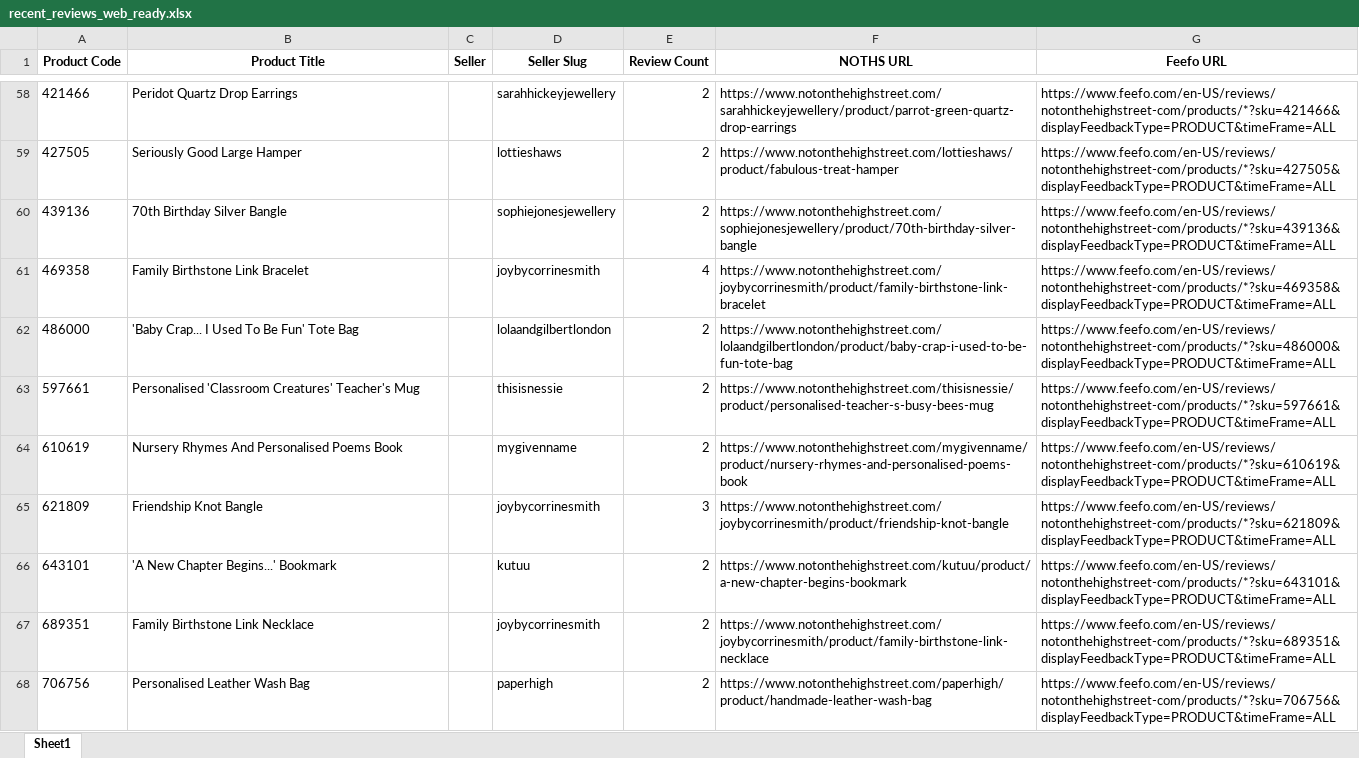
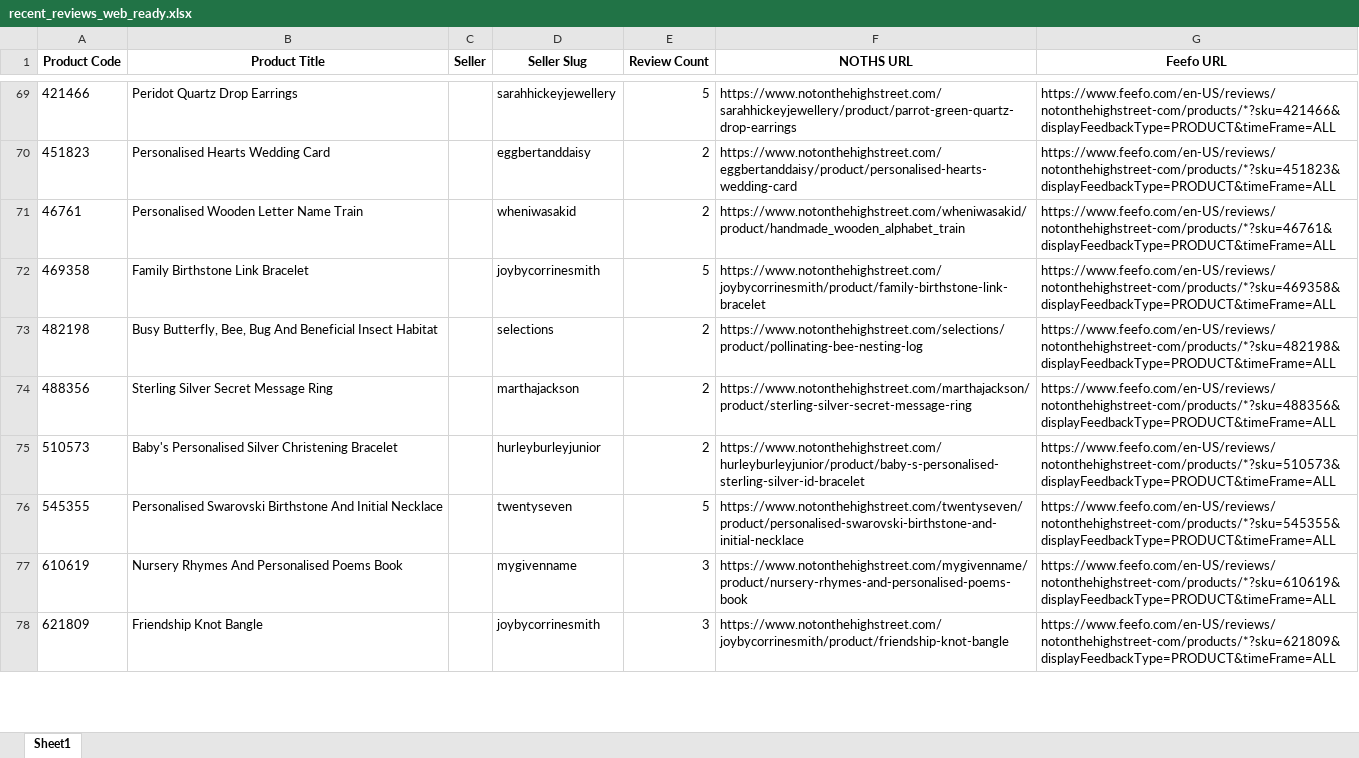
Before and after one commit to lovewue/mostreviews-site, an Excel workbook: data/recent_reviews_web_ready.xlsx, sheet Sheet1, drawn as a sheet; only a part is shown, gaps mark what is left out; values as stored, in another font and other column widths than the file's, no borders; removed rows and columns are numbered as before the commit, all else as after; the diff covers the shown part only; the diff names each change by its address in the sheet, - before the commit and + after, or states it on an @@ line.

```diff
--- a/data/recent_reviews_web_ready.xlsx (sheet Sheet1)
+++ b/data/recent_reviews_web_ready.xlsx (sheet Sheet1)
-E69 (Review Count): 2
+E69 (Review Count): 5
-row 59: 427505 | Seriously Good Large Hamper |  | lottieshaws | 2 | https://www.notonthehighstreet.com/lottieshaws/product/fabulous-treat-hamper | https://www.feefo.com/en-US/reviews/notonthehighstreet-com/products/*?sku=427505&displayFeedbackType=PRODUCT&timeFrame=ALL
-row 60: 439136 | 70th Birthday Silver Bangle |  | sophiejonesjewellery | 2 | https://www.notonthehighstreet.com/sophiejonesjewellery/product/70th-birthday-silver-bangle | https://www.feefo.com/en-US/reviews/notonthehighstreet-com/products/*?sku=439136&displayFeedbackType=PRODUCT&timeFrame=ALL
+row 70: 451823 | Personalised Hearts Wedding Card |  | eggbertanddaisy | 2 | https://www.notonthehighstreet.com/eggbertanddaisy/product/personalised-hearts-wedding-card | https://www.feefo.com/en-US/reviews/notonthehighstreet-com/products/*?sku=451823&displayFeedbackType=PRODUCT&timeFrame=ALL
+row 71: 46761 | Personalised Wooden Letter Name Train |  | wheniwasakid | 2 | https://www.notonthehighstreet.com/wheniwasakid/product/handmade_wooden_alphabet_train | https://www.feefo.com/en-US/reviews/notonthehighstreet-com/products/*?sku=46761&displayFeedbackType=PRODUCT&timeFrame=ALL
-E72 (Review Count): 4
+E72 (Review Count): 5
-row 62: 486000 | 'Baby Crap... I Used To Be Fun' Tote Bag |  | lolaandgilbertlondon | 2 | https://www.notonthehighstreet.com/lolaandgilbertlondon/product/baby-crap-i-used-to-be-fun-tote-bag | https://www.feefo.com/en-US/reviews/notonthehighstreet-com/products/*?sku=486000&displayFeedbackType=PRODUCT&timeFrame=ALL
-row 63: 597661 | Personalised 'Classroom Creatures' Teacher's Mug |  | thisisnessie | 2 | https://www.notonthehighstreet.com/thisisnessie/product/personalised-teacher-s-busy-bees-mug | https://www.feefo.com/en-US/reviews/notonthehighstreet-com/products/*?sku=597661&displayFeedbackType=PRODUCT&timeFrame=ALL
+row 73: 482198 | Busy Butterfly, Bee, Bug And Beneficial Insect Habitat |  | selections | 2 | https://www.notonthehighstreet.com/selections/product/pollinating-bee-nesting-log | https://www.feefo.com/en-US/reviews/notonthehighstreet-com/products/*?sku=482198&displayFeedbackType=PRODUCT&timeFrame=ALL
+row 74: 488356 | Sterling Silver Secret Message Ring |  | marthajackson | 2 | https://www.notonthehighstreet.com/marthajackson/product/sterling-silver-secret-message-ring | https://www.feefo.com/en-US/reviews/notonthehighstreet-com/products/*?sku=488356&displayFeedbackType=PRODUCT&timeFrame=ALL
+row 75: 510573 | Baby's Personalised Silver Christening Bracelet |  | hurleyburleyjunior | 2 | https://www.notonthehighstreet.com/hurleyburleyjunior/product/baby-s-personalised-sterling-silver-id-bracelet | https://www.feefo.com/en-US/reviews/notonthehighstreet-com/products/*?sku=510573&displayFeedbackType=PRODUCT&timeFrame=ALL
+row 76: 545355 | Personalised Swarovski Birthstone And Initial Necklace |  | twentyseven | 5 | https://www.notonthehighstreet.com/twentyseven/product/personalised-swarovski-birthstone-and-initial-necklace | https://www.feefo.com/en-US/reviews/notonthehighstreet-com/products/*?sku=545355&displayFeedbackType=PRODUCT&timeFrame=ALL
-E77 (Review Count): 2
+E77 (Review Count): 3
-row 66: 643101 | 'A New Chapter Begins...' Bookmark |  | kutuu | 2 | https://www.notonthehighstreet.com/kutuu/product/a-new-chapter-begins-bookmark | https://www.feefo.com/en-US/reviews/notonthehighstreet-com/products/*?sku=643101&displayFeedbackType=PRODUCT&timeFrame=ALL
-row 67: 689351 | Family Birthstone Link Necklace |  | joybycorrinesmith | 2 | https://www.notonthehighstreet.com/joybycorrinesmith/product/family-birthstone-link-necklace | https://www.feefo.com/en-US/reviews/notonthehighstreet-com/products/*?sku=689351&displayFeedbackType=PRODUCT&timeFrame=ALL
-row 68: 706756 | Personalised Leather Wash Bag |  | paperhigh | 2 | https://www.notonthehighstreet.com/paperhigh/product/handmade-leather-wash-bag | https://www.feefo.com/en-US/reviews/notonthehighstreet-com/products/*?sku=706756&displayFeedbackType=PRODUCT&timeFrame=ALL
```
Also changed, not shown: 64 added rows, 55 removed rows and 28 edited cells elsewhere in this sheet, 1 other file.
